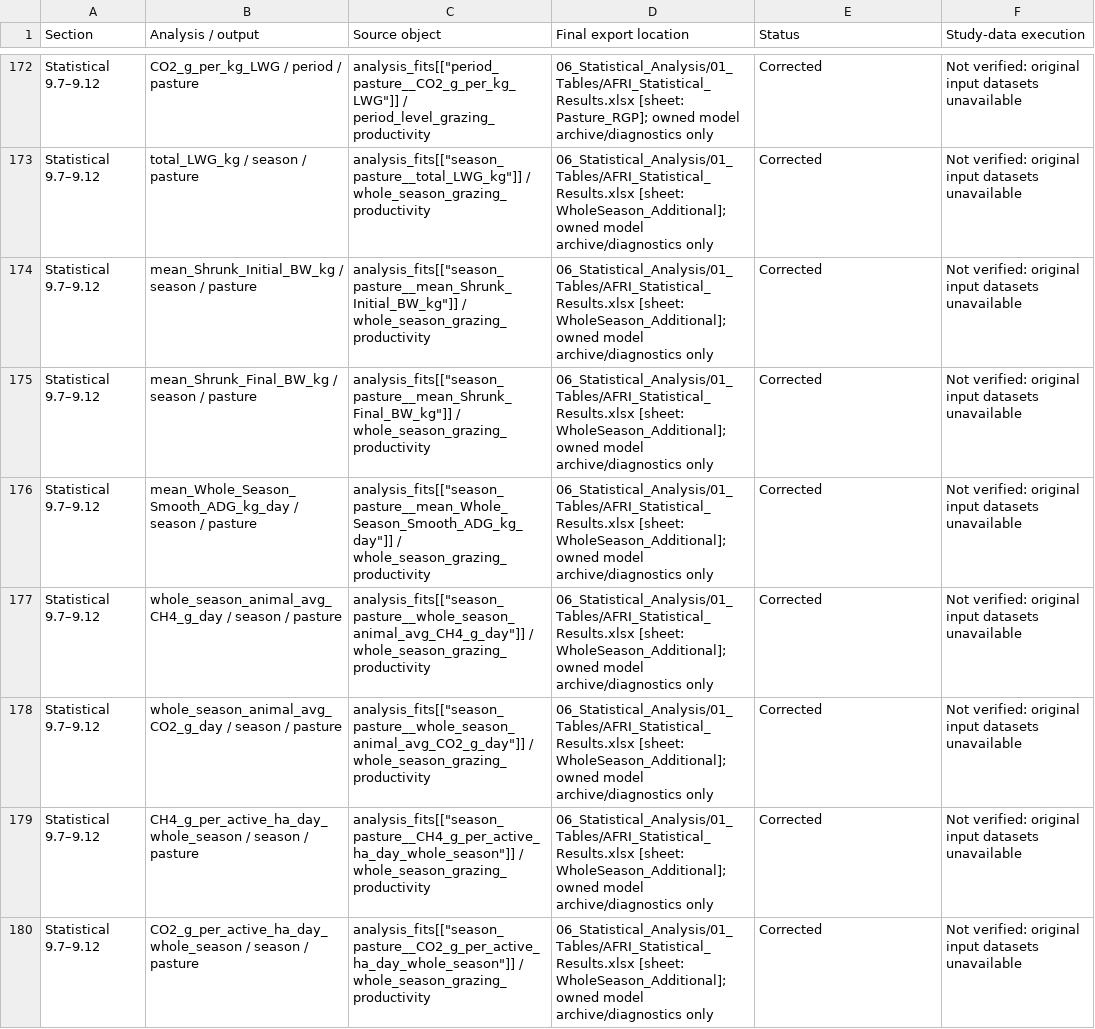
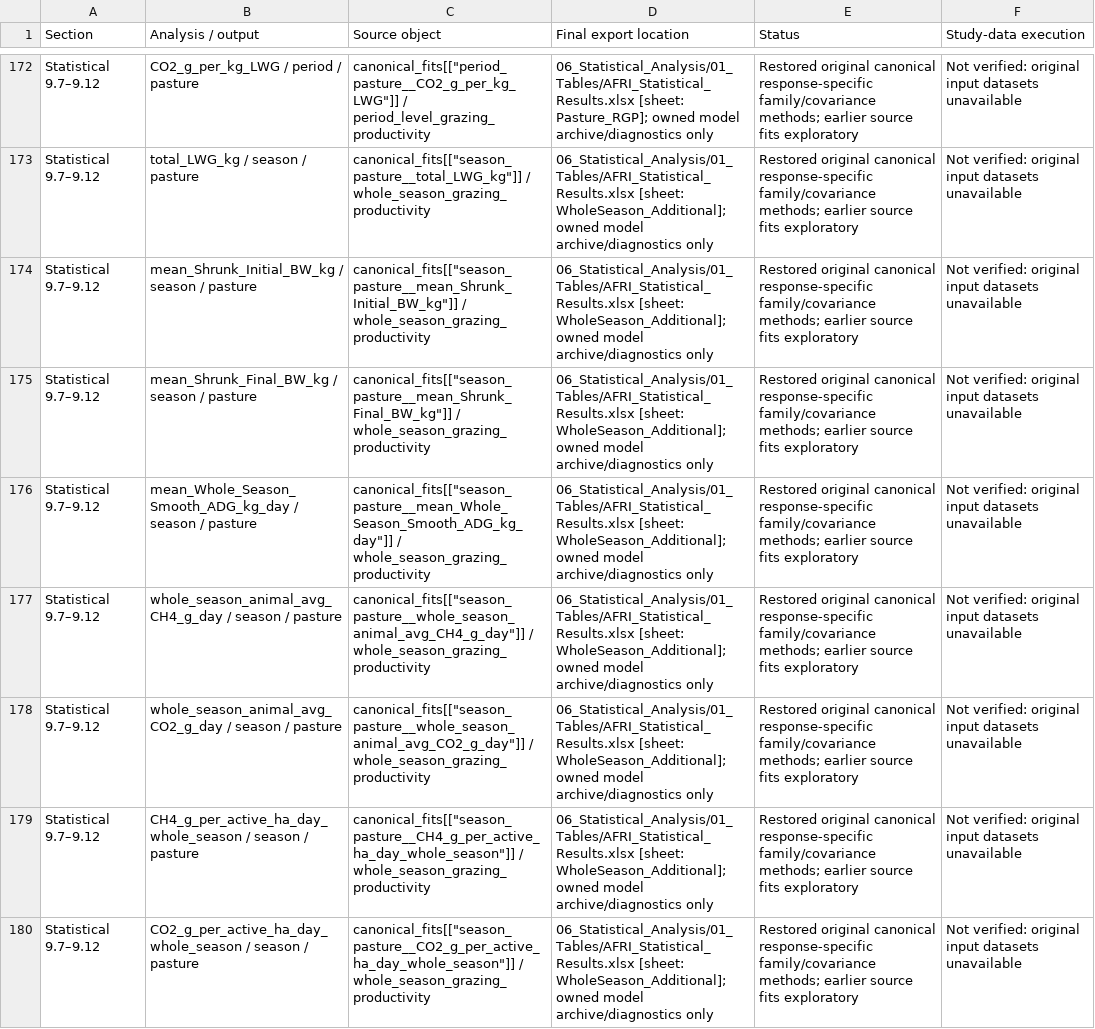
Before and after one commit to SlayerM21/Grazing-VF-Spatial-Productivity, a CSV file: Analysis_Export_Audit.csv, drawn as a sheet; only a part is shown, gaps mark what is left out; the diff covers the shown part only; the diff names each change by its address in the sheet, - before the commit and + after, or states it on an @@ line.

Commit message:
Restore original canonical model families and repeated-period methods

```diff
--- a/Analysis_Export_Audit.csv
+++ b/Analysis_Export_Audit.csv
-C172 (Source object): analysis_fits[["period_pasture__CO2_g_per_kg_LWG"]] / period_level_grazing_productivity
+C172 (Source object): canonical_fits[["period_pasture__CO2_g_per_kg_LWG"]] / period_level_grazing_productivity
-E172:E180 (Status): Corrected
+E172:E180 (Status): Restored original canonical response-specific family/covariance methods; earlier source fits exploratory
-C173 (Source object): analysis_fits[["season_pasture__total_LWG_kg"]] / whole_season_grazing_productivity
+C173 (Source object): canonical_fits[["season_pasture__total_LWG_kg"]] / whole_season_grazing_productivity
-C174 (Source object): analysis_fits[["season_pasture__mean_Shrunk_Initial_BW_kg"]] / whole_season_grazing_productivity
+C174 (Source object): canonical_fits[["season_pasture__mean_Shrunk_Initial_BW_kg"]] / whole_season_grazing_productivity
-C175 (Source object): analysis_fits[["season_pasture__mean_Shrunk_Final_BW_kg"]] / whole_season_grazing_productivity
+C175 (Source object): canonical_fits[["season_pasture__mean_Shrunk_Final_BW_kg"]] / whole_season_grazing_productivity
-C176 (Source object): analysis_fits[["season_pasture__mean_Whole_Season_Smooth_ADG_kg_day"]] / whole_season_grazing_productivity
+C176 (Source object): canonical_fits[["season_pasture__mean_Whole_Season_Smooth_ADG_kg_day"]] / whole_season_grazing_productivity
-C177 (Source object): analysis_fits[["season_pasture__whole_season_animal_avg_CH4_g_day"]] / whole_season_grazing_productivity
+C177 (Source object): canonical_fits[["season_pasture__whole_season_animal_avg_CH4_g_day"]] / whole_season_grazing_productivity
-C178 (Source object): analysis_fits[["season_pasture__whole_season_animal_avg_CO2_g_day"]] / whole_season_grazing_productivity
+C178 (Source object): canonical_fits[["season_pasture__whole_season_animal_avg_CO2_g_day"]] / whole_season_grazing_productivity
-C179 (Source object): analysis_fits[["season_pasture__CH4_g_per_active_ha_day_whole_season"]] / whole_season_grazing_productivity
+C179 (Source object): canonical_fits[["season_pasture__CH4_g_per_active_ha_day_whole_season"]] / whole_season_grazing_productivity
-C180 (Source object): analysis_fits[["season_pasture__CO2_g_per_active_ha_day_whole_season"]] / whole_season_grazing_productivity
+C180 (Source object): canonical_fits[["season_pasture__CO2_g_per_active_ha_day_whole_season"]] / whole_season_grazing_productivity
```
Also changed, not shown: 70 edited cells elsewhere in this file, Response_Model_Inventory.csv, 11 other files.
